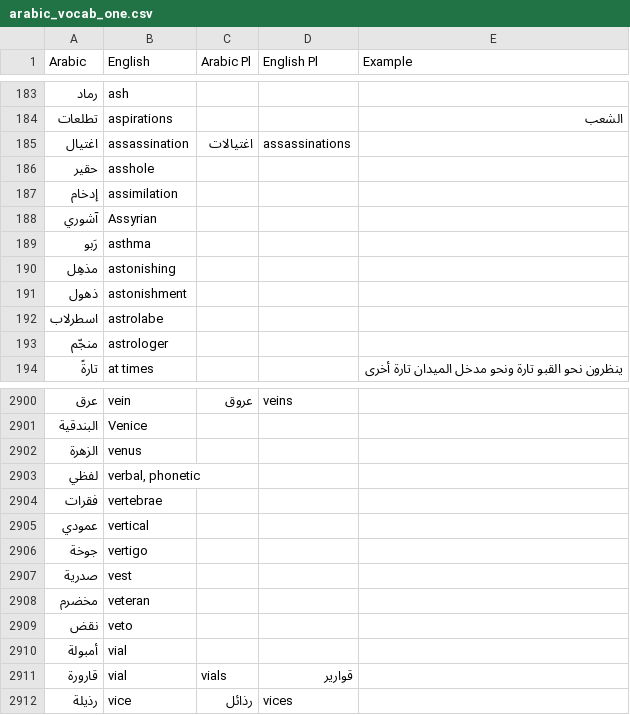
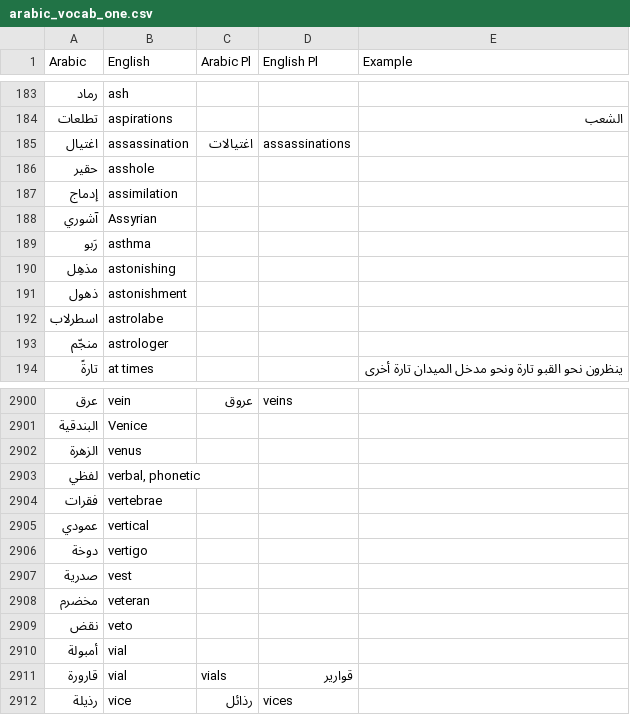
Before and after one commit to jlreeder/jasonreeder.com, a CSV file: content/files/arabic_vocab_one.csv, drawn as a sheet; only a part is shown, gaps mark what is left out.

Commit message:
Correct typos

```diff
--- a/content/files/arabic_vocab_one.csv
+++ b/content/files/arabic_vocab_one.csv
@@ -186,3 +186,3 @@ Arabic,English,Arabic Pl,English Pl,Example
 حقير,asshole,,,
-إدخام,assimilation,,,
+إدماج,assimilation,,,
 آشوري,Assyrian,,,
@@ -2905,3 +2905,3 @@ Arabic,English,Arabic Pl,English Pl,Example
 عمودي,vertical,,,
-جوخة,vertigo,,,
+دوخة,vertigo,,,
 صدرية,vest,,,
```
Also changed, not shown: 1 other file.
